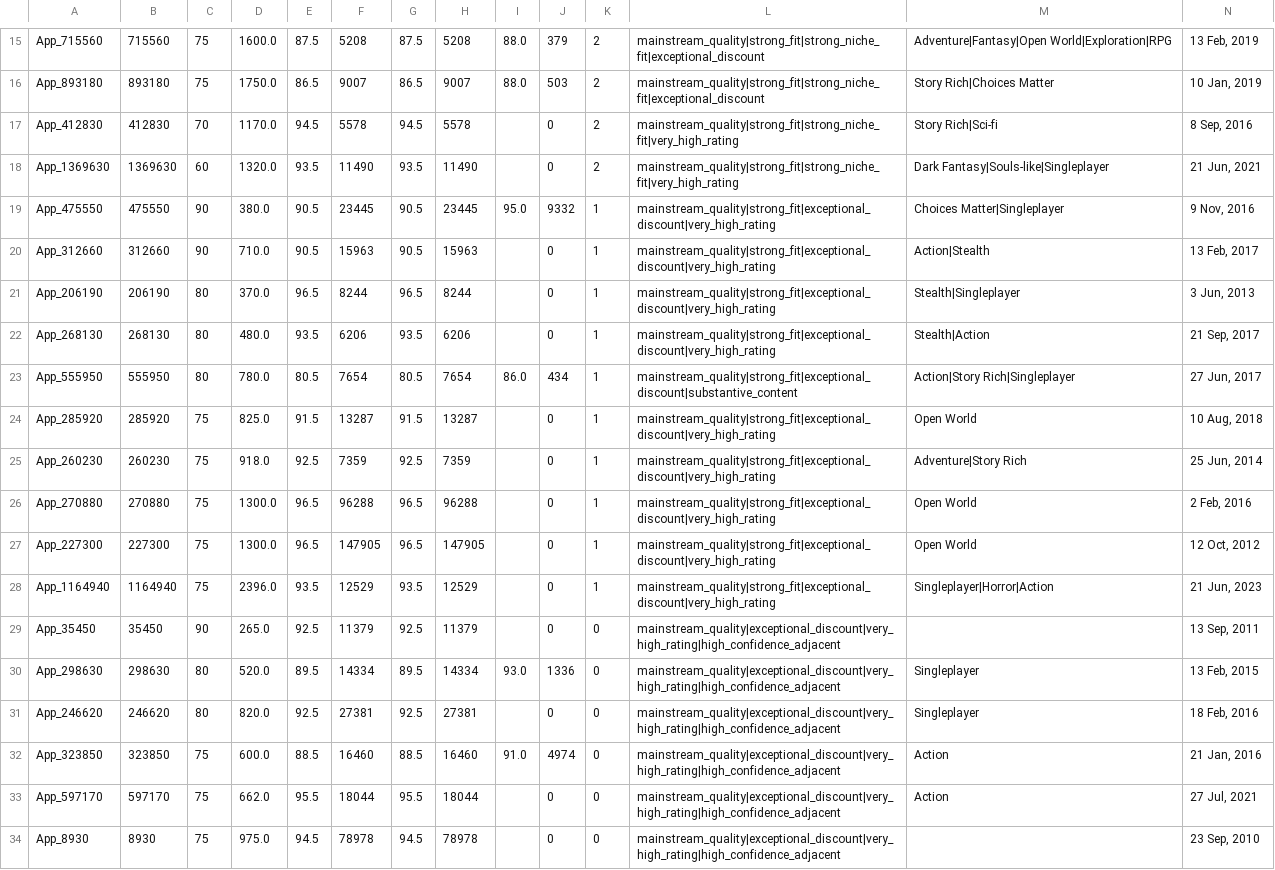
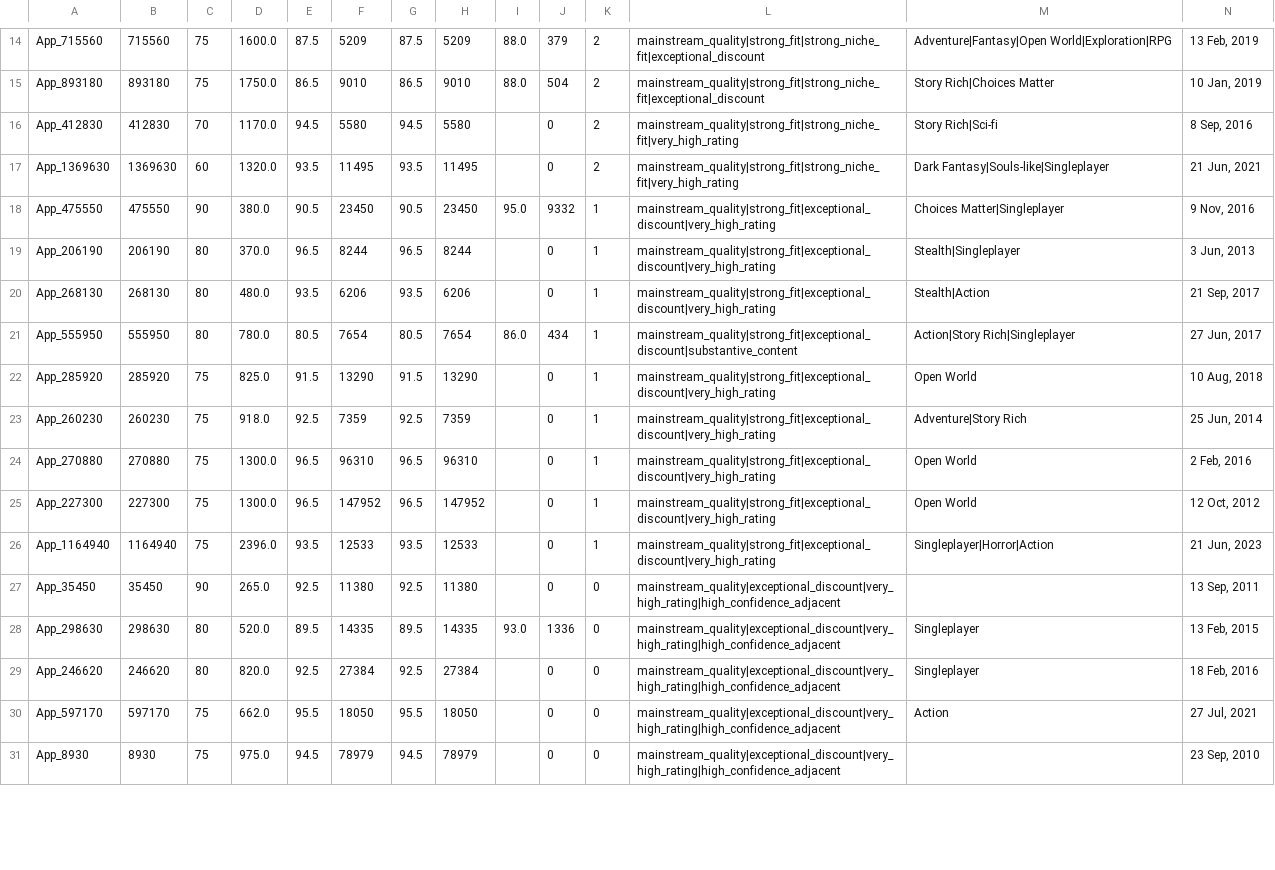
Before and after one commit to kentrap2011-hub/steam-kz-deals-2, a TSV file: data/production/shortlist/chunk_001.tsv, drawn as a sheet; only a part is shown, gaps mark what is left out; removed rows and columns are numbered as before the commit, all else as after; rows hold the shown columns only; the diff covers the shown part only; the diff names each change by its address in the sheet, - before the commit and + after, or states it on an @@ line.

```diff
--- a/data/production/shortlist/chunk_001.tsv
+++ b/data/production/shortlist/chunk_001.tsv
-F14: 5208
+F14: 5209
-H14: 5208
+H14: 5209
-F15: 9007
+F15: 9010
-H15: 9007
+H15: 9010
-J15: 503
+J15: 504
-F16: 5578
+F16: 5580
-H16: 5578
+H16: 5580
-F17: 11490
+F17: 11495
-H17: 11490
+H17: 11495
-F18: 23445
+F18: 23450
-H18: 23445
+H18: 23450
-row 20: App_312660 | 312660 | 90 | 710.0 | 90.5 | 15963 | 90.5 | 15963 |  | 0 | 1 | mainstream_quality|strong_fit|exceptional_discount|very_high_rating | Action|Stealth | 13 Feb, 2017
-F22: 13287
+F22: 13290
-H22: 13287
+H22: 13290
-F24: 96288
+F24: 96310
-H24: 96288
+H24: 96310
-F25: 147905
+F25: 147952
-H25: 147905
+H25: 147952
-F26: 12529
+F26: 12533
-H26: 12529
+H26: 12533
-F27: 11379
+F27: 11380
-H27: 11379
+H27: 11380
-F28: 14334
+F28: 14335
-H28: 14334
+H28: 14335
-F29: 27381
+F29: 27384
-H29: 27381
+H29: 27384
-row 32: App_323850 | 323850 | 75 | 600.0 | 88.5 | 16460 | 88.5 | 16460 | 91.0 | 4974 | 0 | mainstream_quality|exceptional_discount|very_high_rating|high_confidence_adjacent | Action | 21 Jan, 2016
-F30: 18044
+F30: 18050
-H30: 18044
+H30: 18050
-F31: 78978
+F31: 78979
-H31: 78978
+H31: 78979
```
Also changed, not shown: 3 added rows, 1 removed row and 64 edited cells elsewhere in this file, data/production/shortlist/chunk_002.tsv, data/production/shortlist/chunk_003.tsv, 10 other files.
